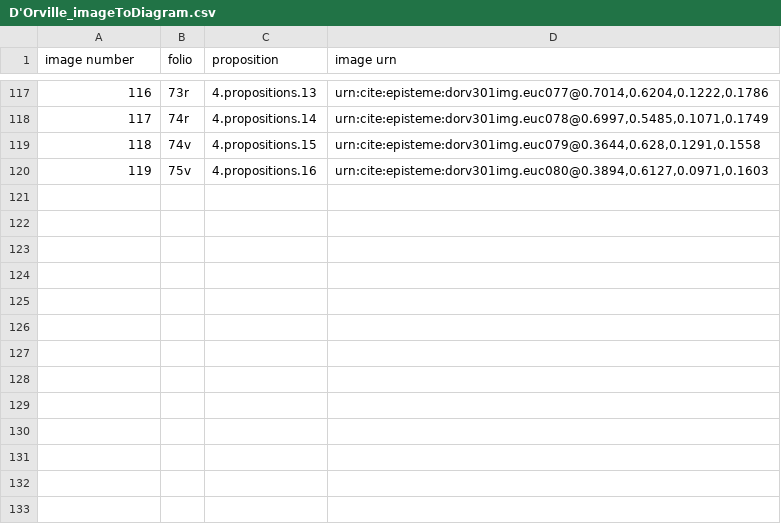
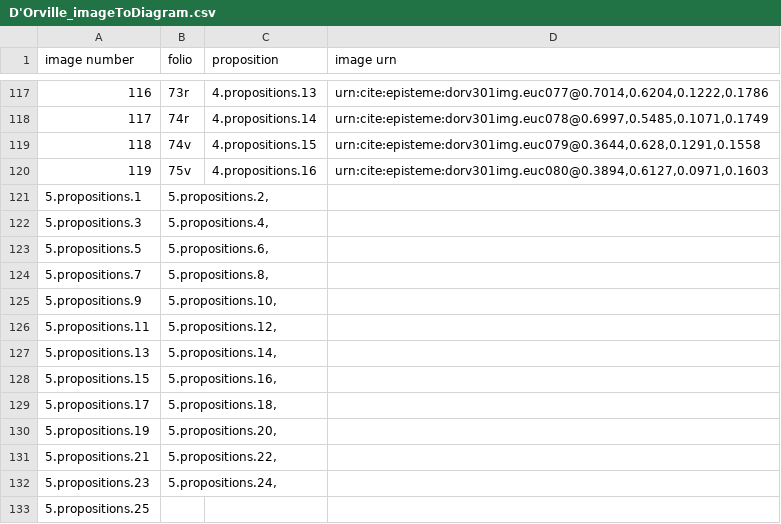
Before and after one commit to HCMID/schemata, a CSV file: D'Orville_imageToDiagram.csv, drawn as a sheet; only a part is shown, gaps mark what is left out; the diff names each change by its address in the sheet, - before the commit and + after, or states it on an @@ line.

Commit message:
Update D'Orville_imageToDiagram.csv

```diff
--- a/D'Orville_imageToDiagram.csv
+++ b/D'Orville_imageToDiagram.csv
+row 121: 5.propositions.1 | 5.propositions.2,
+row 122: 5.propositions.3 | 5.propositions.4,
+row 123: 5.propositions.5 | 5.propositions.6,
+row 124: 5.propositions.7 | 5.propositions.8,
+row 125: 5.propositions.9 | 5.propositions.10,
+row 126: 5.propositions.11 | 5.propositions.12,
+row 127: 5.propositions.13 | 5.propositions.14,
+row 128: 5.propositions.15 | 5.propositions.16,
+row 129: 5.propositions.17 | 5.propositions.18,
+row 130: 5.propositions.19 | 5.propositions.20,
+row 131: 5.propositions.21 | 5.propositions.22,
+row 132: 5.propositions.23 | 5.propositions.24,
+row 133: 5.propositions.25
```
